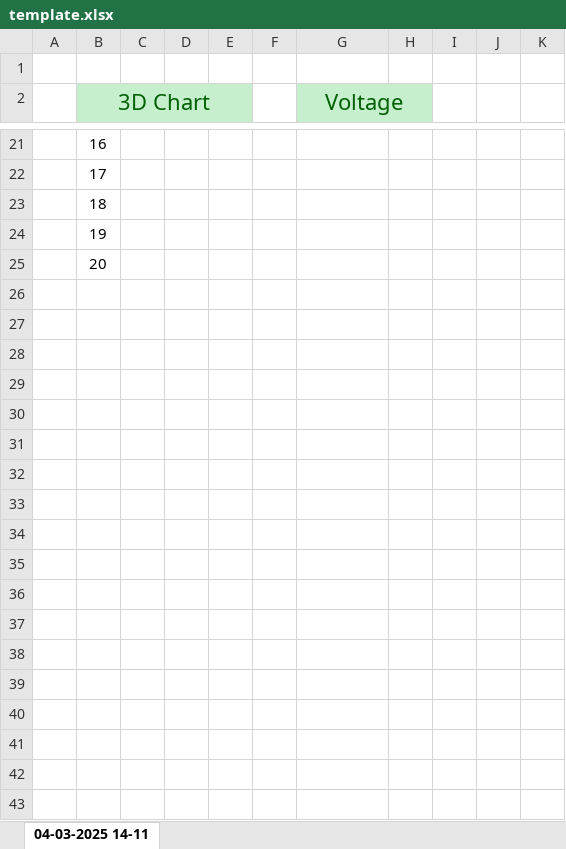
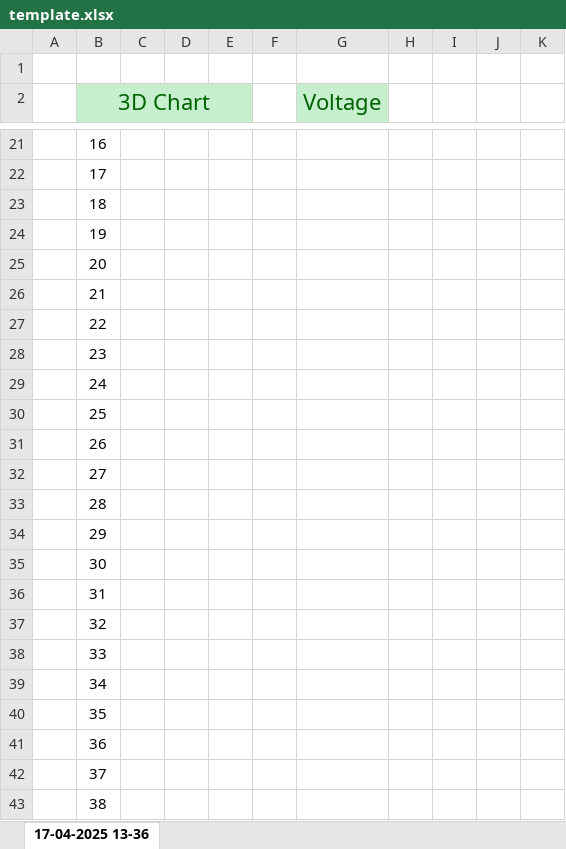
Before and after one commit to GrozeBogdan/PCU-12V-12V-1.2kW, an Excel workbook: PCU GUI Idea/Excel Templates/Excel Data/template.xlsx, sheet 17-04-2025 13-36, drawn as a sheet; only a part is shown, gaps mark what is left out; values as stored, in another font and other column widths than the file's, no borders; conditional formats not drawn; removed rows and columns are numbered as before the commit, all else as after; the diff covers the shown part only; the diff names each change by its address in the sheet, - before the commit and + after, or states it on an @@ line.

```diff
--- a/PCU GUI Idea/Excel Templates/Excel Data/template.xlsx (sheet 17-04-2025 13-36)
+++ b/PCU GUI Idea/Excel Templates/Excel Data/template.xlsx (sheet 17-04-2025 13-36)
-sheet tab: 04-03-2025 14-11
+sheet tab: 17-04-2025 13-36
-G2:H2 merged
+row 26:  | 21
+row 27:  | 22
+row 28:  | 23
+row 29:  | 24
+row 30:  | 25
+row 31:  | 26
+row 32:  | 27
+row 33:  | 28
+row 34:  | 29
+row 35:  | 30
+row 36:  | 31
+row 37:  | 32
+row 38:  | 33
+row 39:  | 34
+row 40:  | 35
+row 41:  | 36
+row 42:  | 37
+row 43:  | 38
```
Also changed, not shown: 12 added rows and 8 edited cells elsewhere in this sheet, 19 other files.
